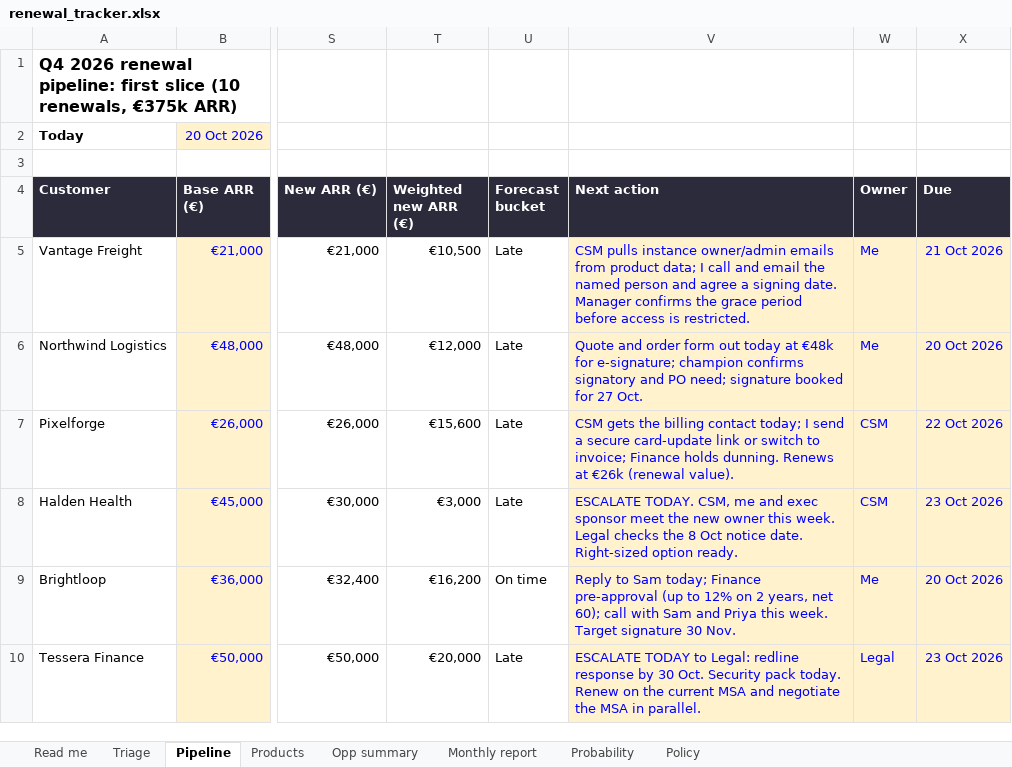
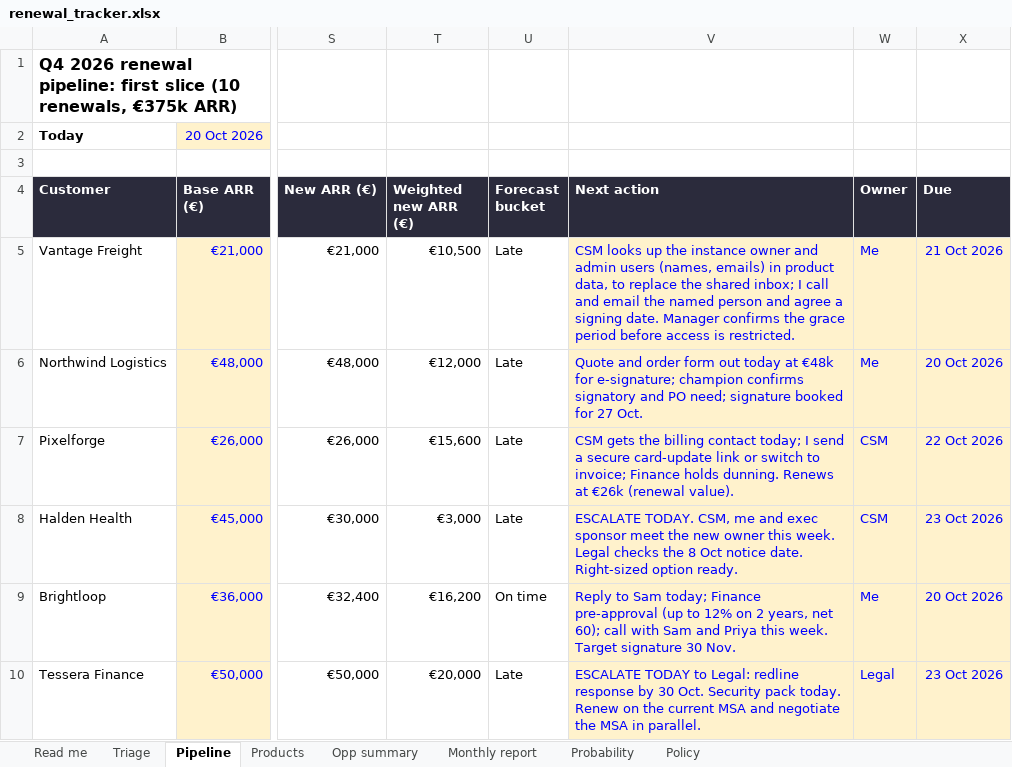
Before and after one commit to paulazabala95/Experiments, an Excel workbook: n8n-renewals-challenge/renewal_tracker.xlsx, sheet Pipeline, drawn as a sheet; only a part is shown, gaps mark what is left out; values as stored, in another font and other column widths than the file's, no borders; conditional formats not drawn; the diff names each change by its address in the sheet, - before the commit and + after, or states it on an @@ line.

```diff
--- a/n8n-renewals-challenge/renewal_tracker.xlsx (sheet Pipeline)
+++ b/n8n-renewals-challenge/renewal_tracker.xlsx (sheet Pipeline)
-V5 (Next action): CSM pulls instance owner/admin emails from product data; I call…
+V5 (Next action): CSM looks up the instance owner and admin users (names, emails) in product data, to replace the shared inbox; I call…
```
Also changed, not shown: sheet Triage, 6 other files.
